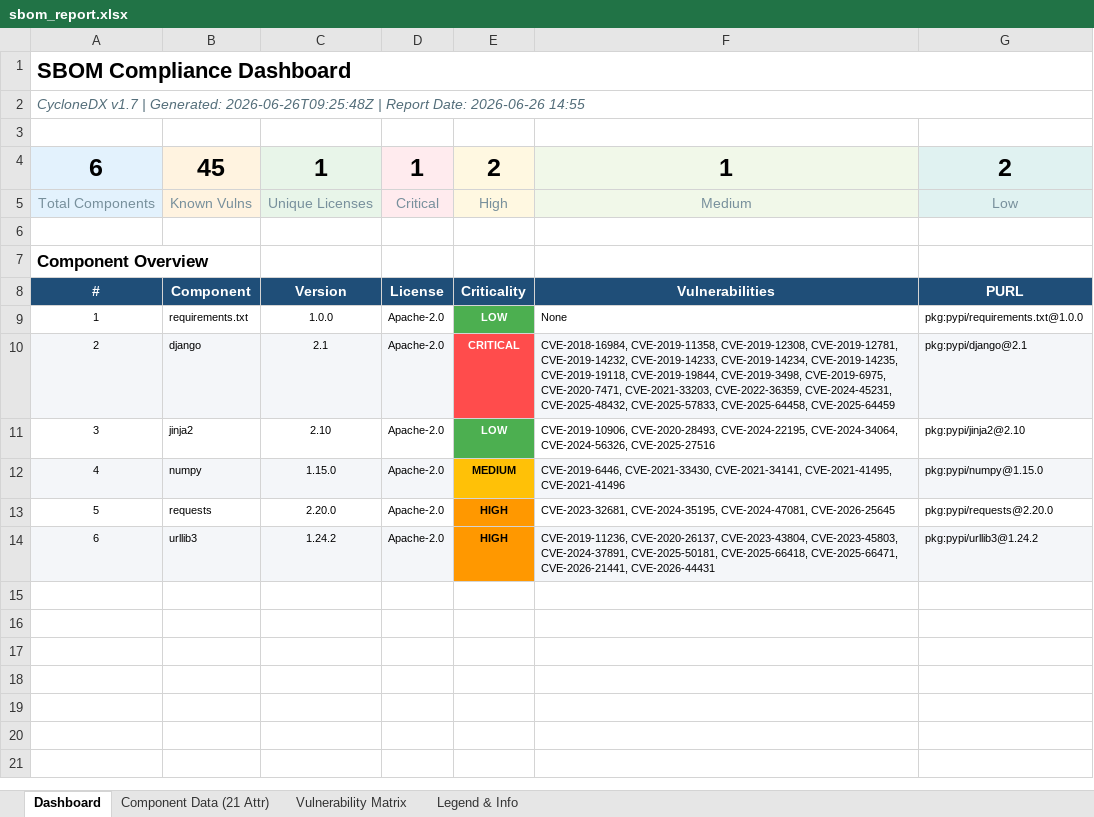
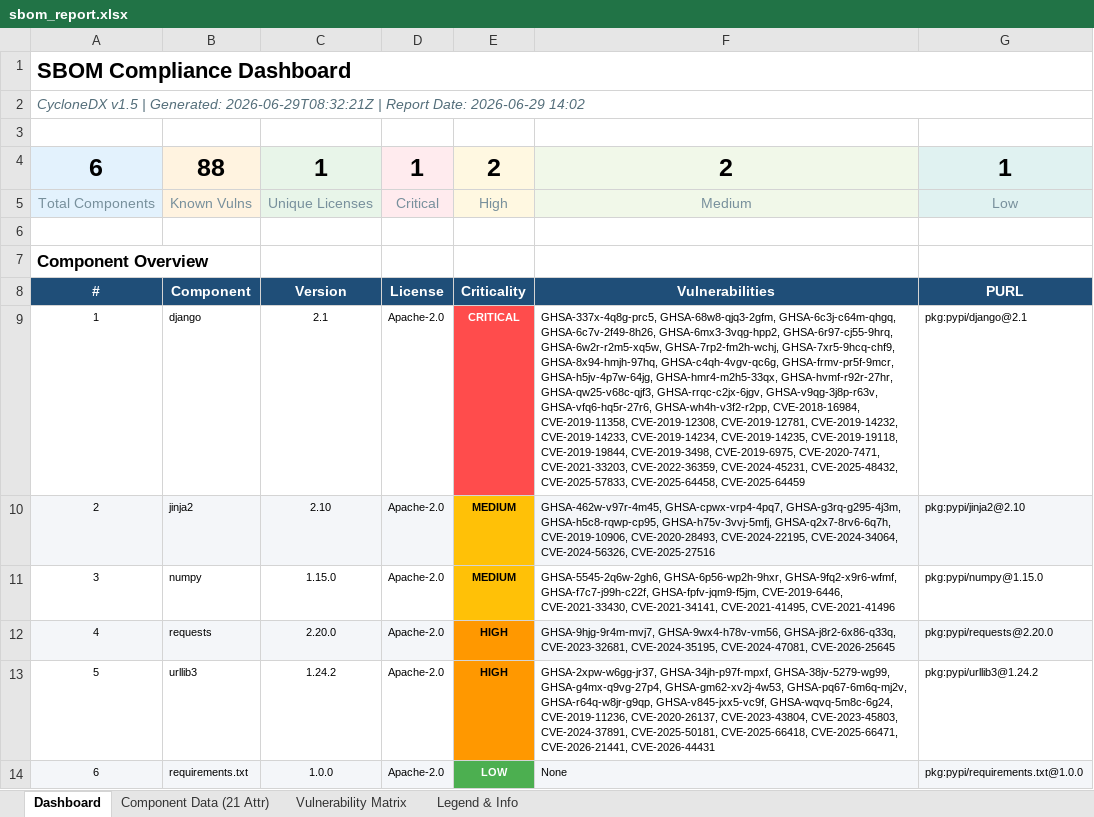
Before and after one commit to Shrey1119/BOM, an Excel workbook: sbom_output/public/sbom_report.xlsx, sheet Dashboard, drawn as a sheet; values as stored, in another font and other column widths than the file's, no borders; removed rows and columns are numbered as before the commit, all else as after; the diff names each change by its address in the sheet, - before the commit and + after, or states it on an @@ line.

```diff
--- a/sbom_output/public/sbom_report.xlsx (sheet Dashboard)
+++ b/sbom_output/public/sbom_report.xlsx (sheet Dashboard)
-A2: CycloneDX v1.7 | Generated: 2026-06-26T09:25:48Z | Report Date: 2026-06-26 14:55
+A2: CycloneDX v1.5 | Generated: 2026-06-29T08:32:21Z | Report Date: 2026-06-29 14:02
-B4: 45
+B4: 88
-F4: 1
+F4: 2
-G4: 2
+G4: 1
-row 9: 1 | requirements.txt | 1.0.0 | Apache-2.0 | LOW | None | pkg:pypi/requirements.txt@1.0.0
-A9: 2
+A9: 1
-A9:D9 fill: #F4F6F9
+A9:D9 fill: none
-F9: CVE-2018-16984, CVE-2019-11358,…
+F9: GHSA-337x-4q8g-prc5, GHSA-68w8-qjq3-2gfm, GHSA-6c3j-c64m-qhgq, GHSA-6c7v-2f49-8h26, GHSA-6mx3-3vqg-hpp2, GHSA-6r97-cj55-9hrq, GHSA-6w2r-r2m5-xq5w, GHSA-7rp2-fm2h-wchj, GHSA-7xr5-9hcq-chf9, GHSA-8x94-hmjh-97hq, GHSA-c4qh-4vgv-qc6g, GHSA-frmv-pr5f-9mcr, GHSA-h5jv-4p7w-64jg, GHSA-hmr4-m2h5-33qx, GHSA-hvmf-r92r-27hr, GHSA-qw25-v68c-qjf3, GHSA-rrqc-c2jx-6jgv, GHSA-v9qg-3j8p-r63v, GHSA-vfq6-hq5r-27r6, GHSA-wh4h-v3f2-r2pp, CVE-2018-16984, CVE-2019-11358,…
-F9:G9 fill: #F4F6F9
+F9:G9 fill: none
-A10: 3
+A10: 2
-A10:D10 fill: none
+A10:D10 fill: #F4F6F9
-E10: LOW
+E10: MEDIUM
@@ E10 fill: #4CAF50 → #FFC107, text colour: #FFFFFF → black @@
-F10: CVE-2019-10906, CVE-2020-28493,…
+F10: GHSA-462w-v97r-4m45, GHSA-cpwx-vrp4-4pq7, GHSA-g3rq-g295-4j3m, GHSA-h5c8-rqwp-cp95, GHSA-h75v-3vvj-5mfj, GHSA-q2x7-8rv6-6q7h, CVE-2019-10906, CVE-2020-28493,…
-F10:G10 fill: none
+F10:G10 fill: #F4F6F9
-A11: 4
+A11: 3
-A11:D11 fill: #F4F6F9
+A11:D11 fill: none
-F11: CVE-2019-6446, CVE-2021-33430,…
+F11: GHSA-5545-2q6w-2gh6, GHSA-6p56-wp2h-9hxr, GHSA-9fq2-x9r6-wfmf, GHSA-f7c7-j99h-c22f, GHSA-fpfv-jqm9-f5jm, CVE-2019-6446, CVE-2021-33430,…
-F11:G11 fill: #F4F6F9
+F11:G11 fill: none
-A12: 5
+A12: 4
-A12:D12 fill: none
+A12:D12 fill: #F4F6F9
-F12: CVE-2023-32681, CVE-2024-35195,…
+F12: GHSA-9hjg-9r4m-mvj7, GHSA-9wx4-h78v-vm56, GHSA-j8r2-6x86-q33q, CVE-2023-32681, CVE-2024-35195,…
-F12:G12 fill: none
+F12:G12 fill: #F4F6F9
-A13: 6
+A13: 5
-A13:D13 fill: #F4F6F9
+A13:D13 fill: none
-F13: CVE-2019-11236, CVE-2020-26137,…
+F13: GHSA-2xpw-w6gg-jr37, GHSA-34jh-p97f-mpxf, GHSA-38jv-5279-wg99, GHSA-g4mx-q9vg-27p4, GHSA-gm62-xv2j-4w53, GHSA-pq67-6m6q-mj2v, GHSA-r64q-w8jr-g9qp, GHSA-v845-jxx5-vc9f, GHSA-wqvq-5m8c-6g24, CVE-2019-11236, CVE-2020-26137,…
-F13:G13 fill: #F4F6F9
+F13:G13 fill: none
+row 14: 6 | requirements.txt | 1.0.0 | Apache-2.0 | LOW | None | pkg:pypi/requirements.txt@1.0.0
```
Also changed, not shown: sheet Vulnerability Matrix, sheet Component Data (21 Attr), 22 other files.
